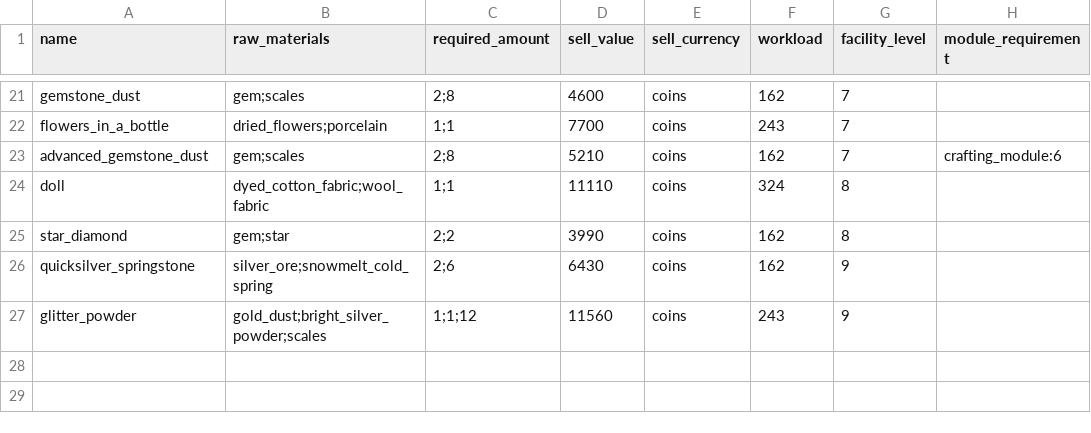
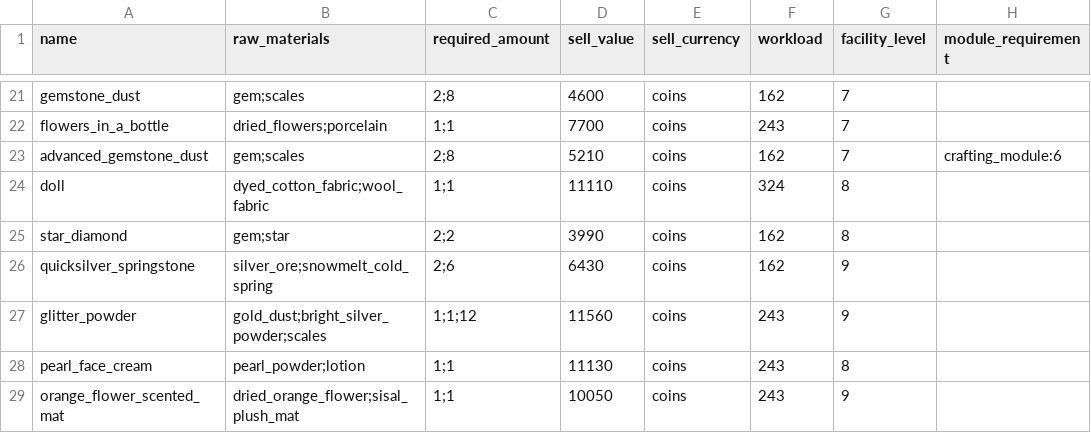
Before and after one commit to Zudin987/aniimax, a CSV file: data/crafting_table.csv, drawn as a sheet; only a part is shown, gaps mark what is left out.

```diff
--- a/data/crafting_table.csv
+++ b/data/crafting_table.csv
@@ -27 +27,3 @@ quicksilver_springstone, silver_ore;snowmelt_cold_spring, 2;6, 6430, coins, 162,
 glitter_powder, gold_dust;bright_silver_powder;scales, 1;1;12, 11560, coins, 243, 9,
+pearl_face_cream, pearl_powder;lotion, 1;1, 11130, coins, 243, 8,
+orange_flower_scented_mat, dried_orange_flower;sisal_plush_mat, 1;1, 10050, coins, 243, 9,
```
Also changed, not shown: data/aniimo_requirements.csv, data/carousel_mill.csv, 21 other files.
